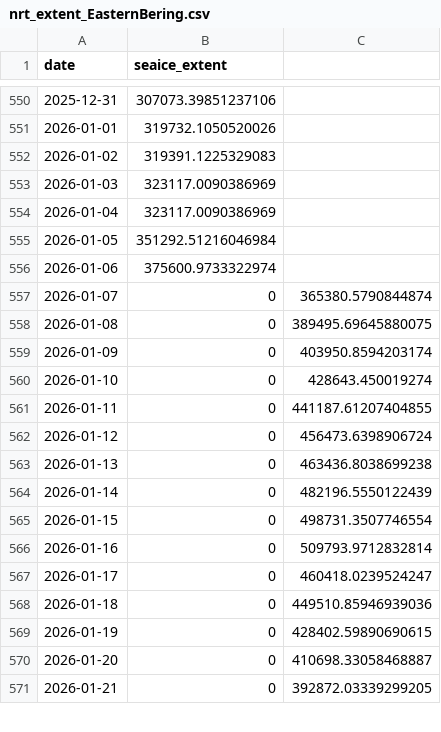
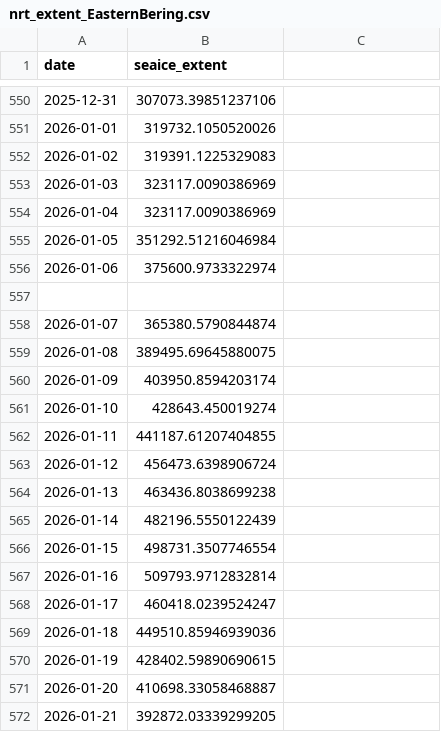
Before and after one commit to PSMFC-FIN/alaska-seaice, a CSV file: data/nrt_extent_EasternBering.csv, drawn as a sheet; only a part is shown, gaps mark what is left out; the diff covers the shown part only.

```diff
--- a/data/nrt_extent_EasternBering.csv
+++ b/data/nrt_extent_EasternBering.csv
@@ -556,16 +556,17 @@ date,seaice_extent
 2026-01-06,375600.9733322974
-2026-01-07,0,365380.5790844874
-2026-01-08,0,389495.69645880075
-2026-01-09,0,403950.8594203174
-2026-01-10,0,428643.450019274
-2026-01-11,0,441187.61207404855
-2026-01-12,0,456473.6398906724
-2026-01-13,0,463436.8038699238
-2026-01-14,0,482196.5550122439
-2026-01-15,0,498731.3507746554
-2026-01-16,0,509793.9712832814
-2026-01-17,0,460418.0239524247
-2026-01-18,0,449510.85946939036
-2026-01-19,0,428402.59890690615
-2026-01-20,0,410698.33058468887
-2026-01-21,0,392872.03339299205
+
+2026-01-07,365380.5790844874
+2026-01-08,389495.69645880075
+2026-01-09,403950.8594203174
+2026-01-10,428643.450019274
+2026-01-11,441187.61207404855
+2026-01-12,456473.6398906724
+2026-01-13,463436.8038699238
+2026-01-14,482196.5550122439
+2026-01-15,498731.3507746554
+2026-01-16,509793.9712832814
+2026-01-17,460418.0239524247
+2026-01-18,449510.85946939036
+2026-01-19,428402.59890690615
+2026-01-20,410698.33058468887
+2026-01-21,392872.03339299205
```
Also changed, not shown: 162 edited cells elsewhere in this file, data/nrt_extent_NorthernBering.csv, data/nrt_extent_SoutheasternBering.csv, 2 other files.
